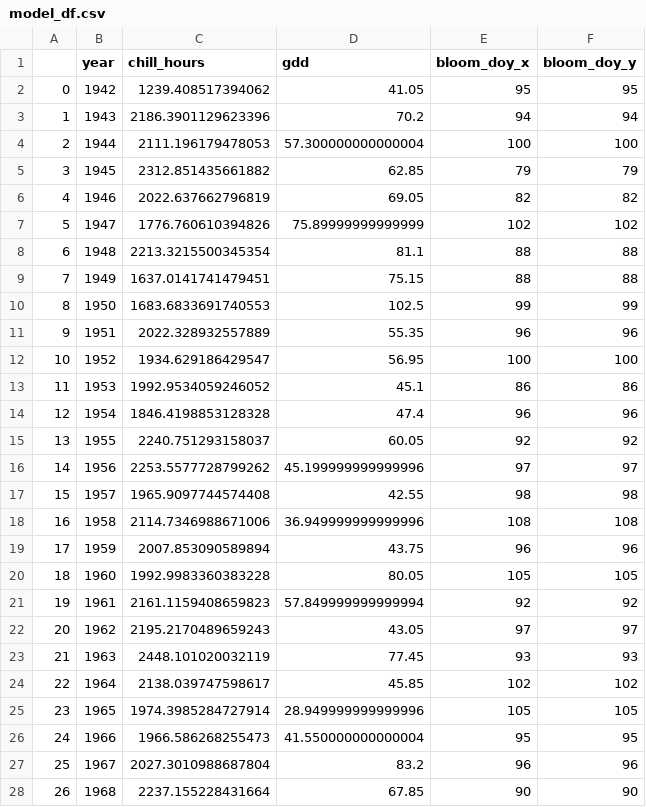
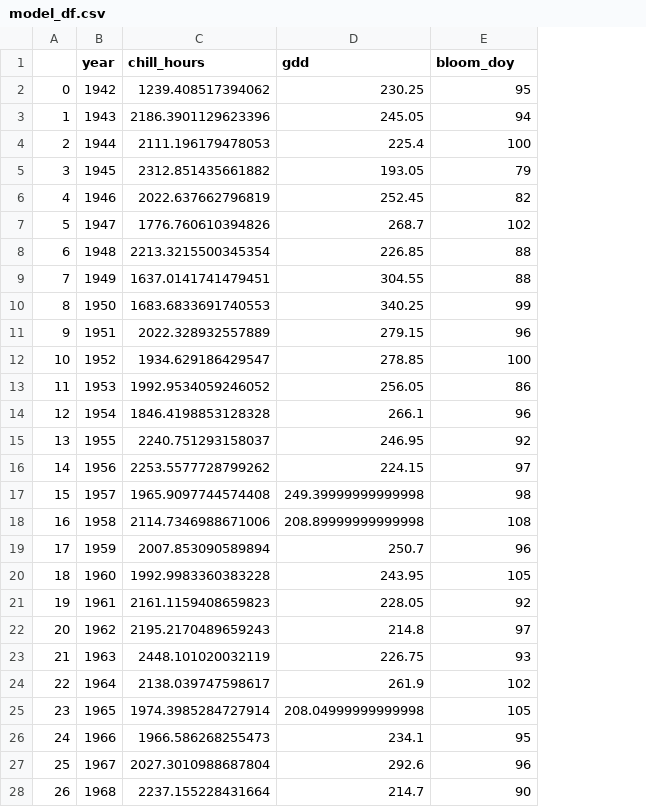
Before and after one commit to joe-ledford-04/WSA-Petals-and-Probabilities-2026-Team-Data-United-, a CSV file: model_df.csv, drawn as a sheet; only a part is shown; the diff covers the shown part only; the diff names each change by its address in the sheet, - before the commit and + after, or states it on an @@ line.

```diff
--- a/model_df.csv
+++ b/model_df.csv
-column F (bloom_doy_y), rows 2-28: 95 | 94 | 100 | 79 | 82 | 102 | 88 | 88 | 99 | 96 | 100 | 86 | 96 | 92 | 97 | 98 | 108 | 96 | 105 | 92 | 97 | 93 | 102 | 105 | 95 | 96 | 90
-E1: bloom_doy_x
+E1: bloom_doy
-D2 (gdd): 41.05
+D2 (gdd): 230.25
-D3 (gdd): 70.2
+D3 (gdd): 245.05
-D4 (gdd): 57.300000000000004
+D4 (gdd): 225.4
-D5 (gdd): 62.85
+D5 (gdd): 193.05
-D6 (gdd): 69.05
+D6 (gdd): 252.45
-D7 (gdd): 75.89999999999999
+D7 (gdd): 268.7
-D8 (gdd): 81.1
+D8 (gdd): 226.85
-D9 (gdd): 75.15
+D9 (gdd): 304.55
-D10 (gdd): 102.5
+D10 (gdd): 340.25
-D11 (gdd): 55.35
+D11 (gdd): 279.15
-D12 (gdd): 56.95
+D12 (gdd): 278.85
-D13 (gdd): 45.1
+D13 (gdd): 256.05
-D14 (gdd): 47.4
+D14 (gdd): 266.1
-D15 (gdd): 60.05
+D15 (gdd): 246.95
-D16 (gdd): 45.199999999999996
+D16 (gdd): 224.15
-D17 (gdd): 42.55
+D17 (gdd): 249.39999999999998
-D18 (gdd): 36.949999999999996
+D18 (gdd): 208.89999999999998
-D19 (gdd): 43.75
+D19 (gdd): 250.7
-D20 (gdd): 80.05
+D20 (gdd): 243.95
-D21 (gdd): 57.849999999999994
+D21 (gdd): 228.05
-D22 (gdd): 43.05
+D22 (gdd): 214.8
-D23 (gdd): 77.45
+D23 (gdd): 226.75
-D24 (gdd): 45.85
+D24 (gdd): 261.9
-D25 (gdd): 28.949999999999996
+D25 (gdd): 208.04999999999998
-D26 (gdd): 41.550000000000004
+D26 (gdd): 234.1
-D27 (gdd): 83.2
+D27 (gdd): 292.6
-D28 (gdd): 67.85
+D28 (gdd): 214.7
```
Also changed, not shown: 56 edited cells elsewhere in this file, 2 other files.
